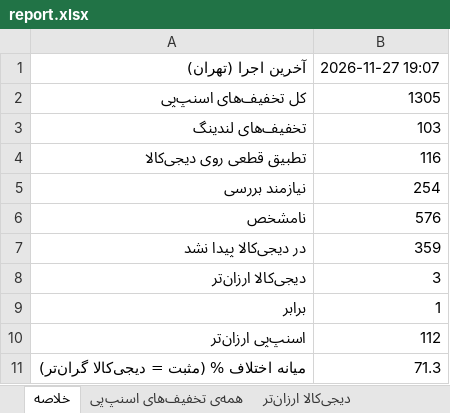
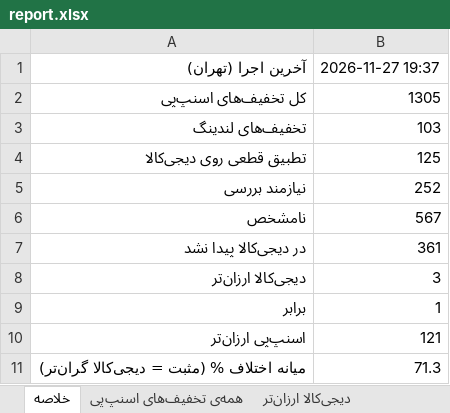
Before and after one commit to Ehsan-Moeininejad/snapppay-vs-digikala, an Excel workbook: data/report.xlsx, sheet خلاصه, drawn as a sheet; values as stored, in another font and other column widths than the file's, no borders; the diff names each change by its address in the sheet, - before the commit and + after, or states it on an @@ line.

```diff
--- a/data/report.xlsx (sheet خلاصه)
+++ b/data/report.xlsx (sheet خلاصه)
-B1: 2026-11-27 19:07
+B1: 2026-11-27 19:37
-B4: 116
+B4: 125
-B5: 254
+B5: 252
-B6: 576
+B6: 567
-B7: 359
+B7: 361
-B10: 112
+B10: 121
```
Also changed, not shown: sheet همه‌ی تخفیف‌های اسنپ‌پی, sheet اسنپ‌پی ارزان‌تر, sheet در دیجی‌کالا پیدا نشد, 5 other files.
